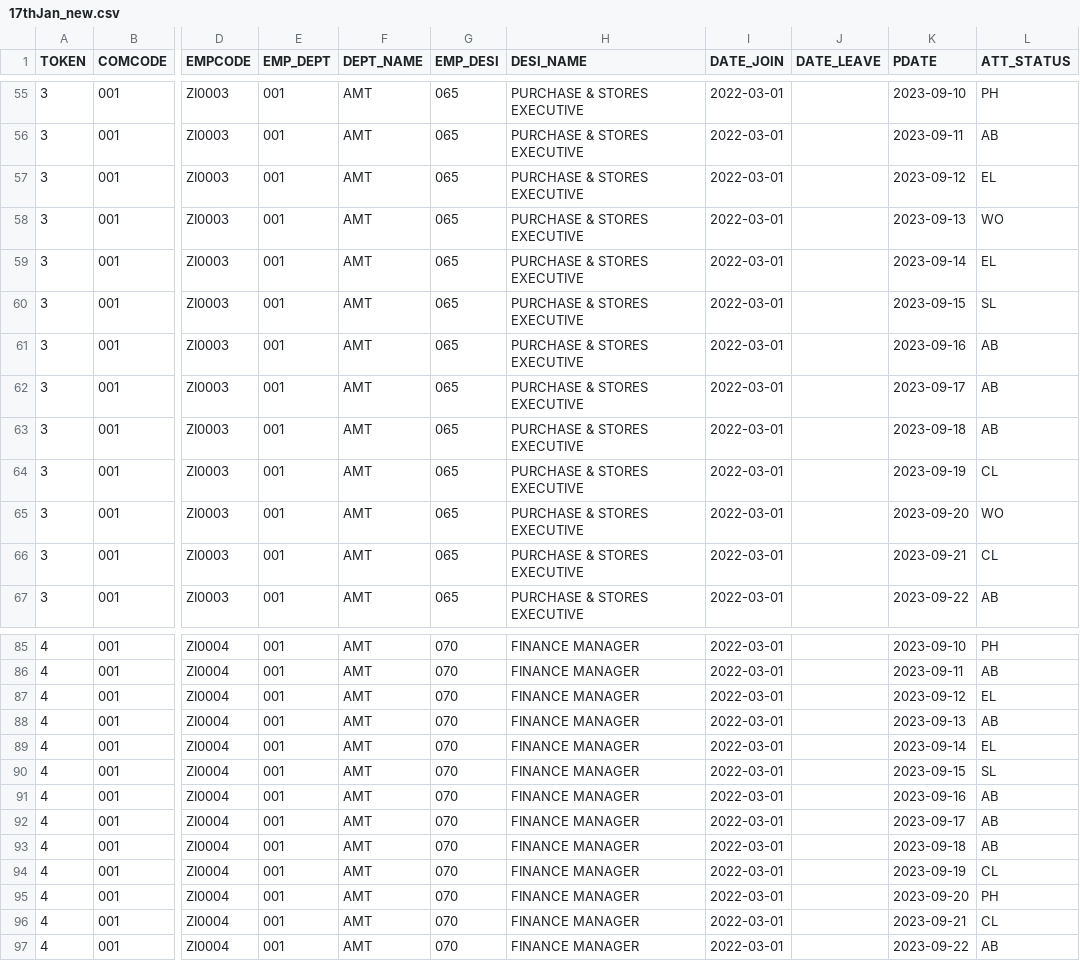
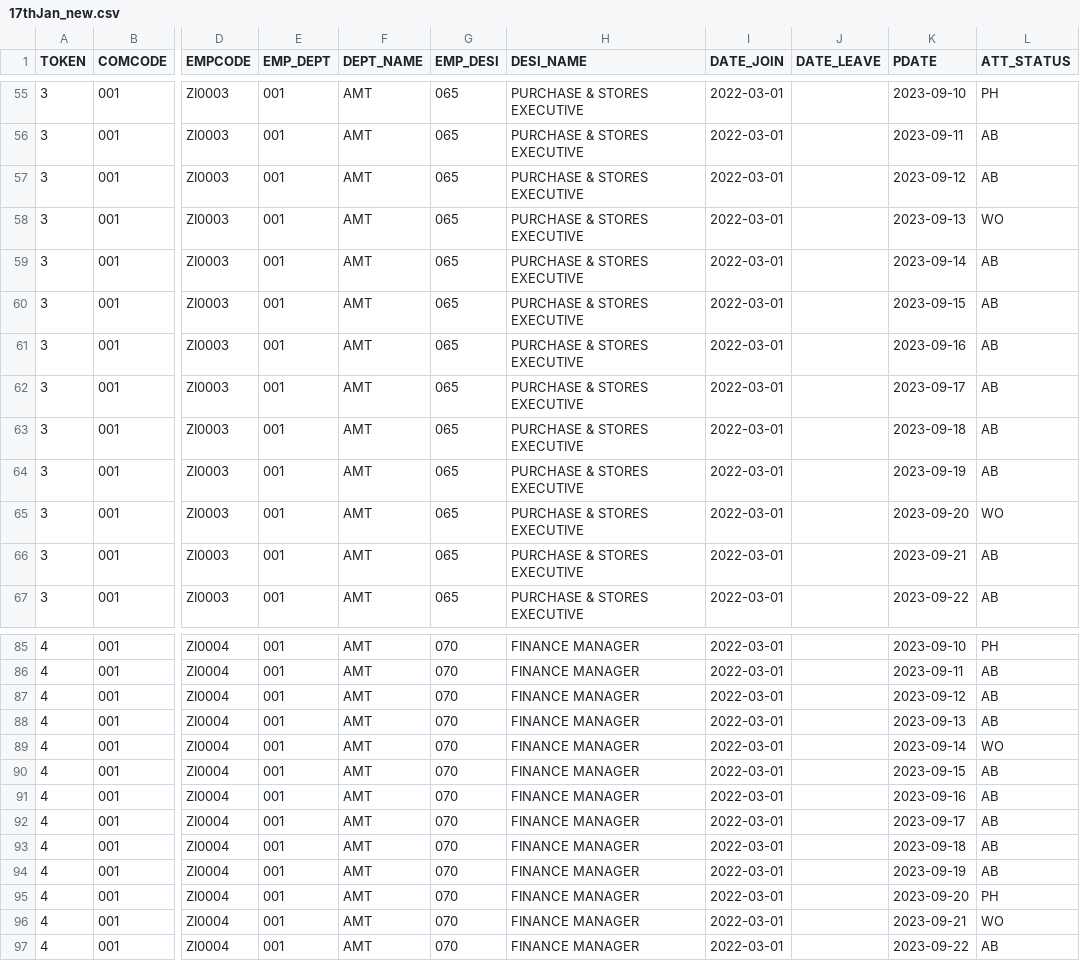
Before and after one commit to RakshithManjunath/VFPPython, a CSV file: 17thJan_new.csv, drawn as a sheet; only a part is shown, gaps mark what is left out; the diff covers the shown part only; the diff names each change by its address in the sheet, - before the commit and + after, or states it on an @@ line.

```diff
--- a/17thJan_new.csv
+++ b/17thJan_new.csv
-L57 (ATT_STATUS): EL
+L57 (ATT_STATUS): AB
-L59 (ATT_STATUS): EL
+L59 (ATT_STATUS): AB
-L60 (ATT_STATUS): SL
+L60 (ATT_STATUS): AB
-L64 (ATT_STATUS): CL
+L64 (ATT_STATUS): AB
-L66 (ATT_STATUS): CL
+L66 (ATT_STATUS): AB
-L87 (ATT_STATUS): EL
+L87 (ATT_STATUS): AB
-L89 (ATT_STATUS): EL
+L89 (ATT_STATUS): WO
-L90 (ATT_STATUS): SL
+L90 (ATT_STATUS): AB
-L94 (ATT_STATUS): CL
+L94 (ATT_STATUS): AB
-L96 (ATT_STATUS): CL
+L96 (ATT_STATUS): WO
```
Also changed, not shown: 21 edited cells elsewhere in this file, 1 other file.
